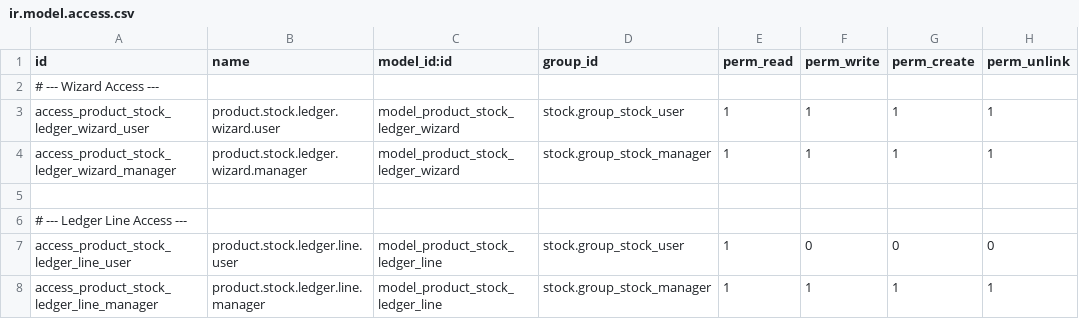
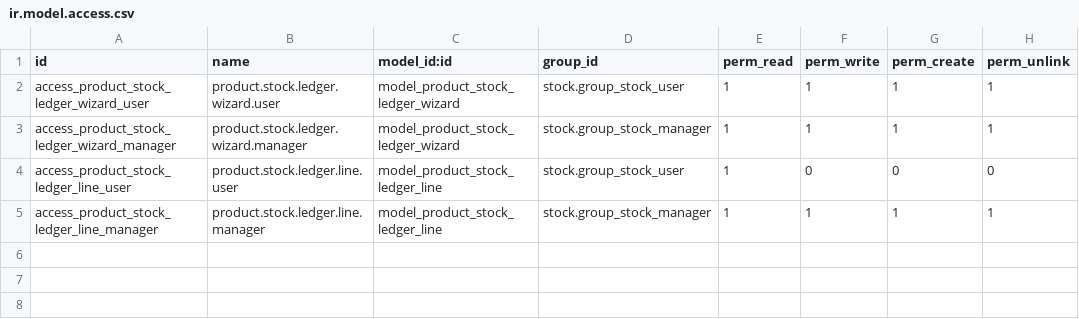
Before and after one commit to Mshakkir/odoo19-project, a CSV file: product_stock_ledger/security/ir.model.access.csv, drawn as a sheet; the diff names each change by its address in the sheet, - before the commit and + after, or states it on an @@ line.

Commit message:
custom

```diff
--- a/product_stock_ledger/security/ir.model.access.csv
+++ b/product_stock_ledger/security/ir.model.access.csv
-row 2: # --- Wizard Access ---
-row 5: (empty)
-row 6: # --- Ledger Line Access ---
```
